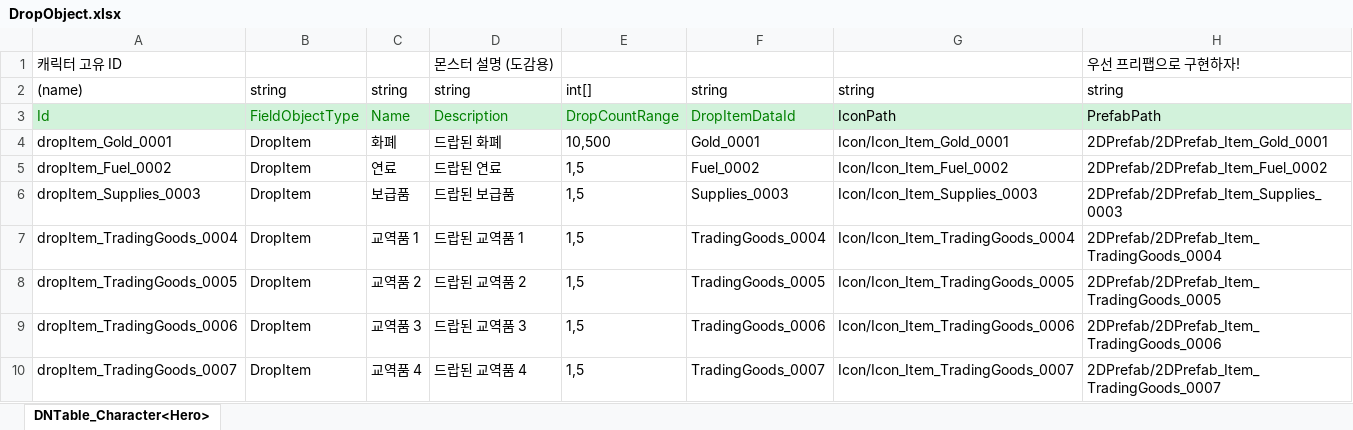
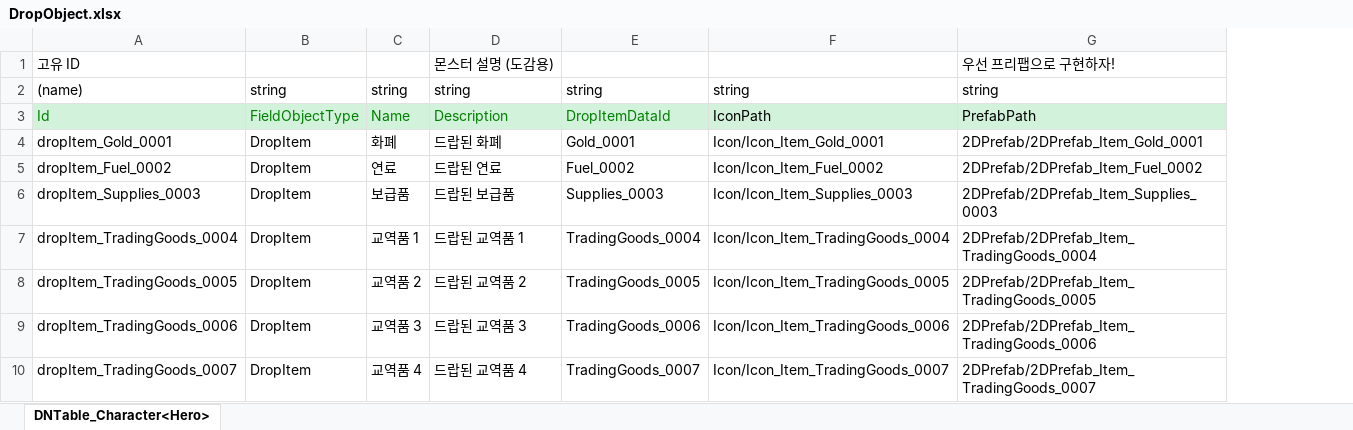
Before and after one commit to shepherdstar27/miniProject_2D, an Excel workbook: JsonConverter/ExcelFiles/DropObject.xlsx, sheet DNTable_Character<Hero>, drawn as a sheet; values as stored, in another font and other column widths than the file's, no borders; the diff names each change by its address in the sheet, - before the commit and + after, or states it on an @@ line.

```diff
--- a/JsonConverter/ExcelFiles/DropObject.xlsx (sheet DNTable_Character<Hero>)
+++ b/JsonConverter/ExcelFiles/DropObject.xlsx (sheet DNTable_Character<Hero>)
-column E, rows 2-10: int[] | DropCountRange | 10,500 | 1,5 | 1,5 | 1,5 | 1,5 | 1,5 | 1,5
-A1: 캐릭터 고유 ID
+A1: 고유 ID
```
Also changed, not shown: JsonConverter/ExcelFiles/Enemy.xlsx, JsonConverter/ExcelFiles/Item.xlsx, 48 other files.
